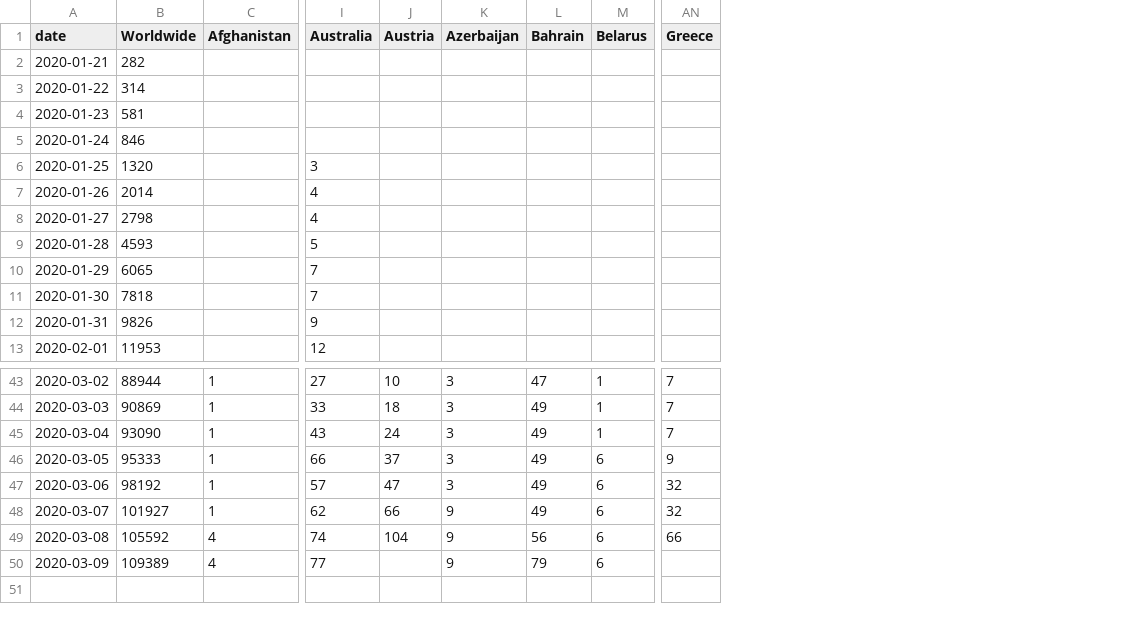
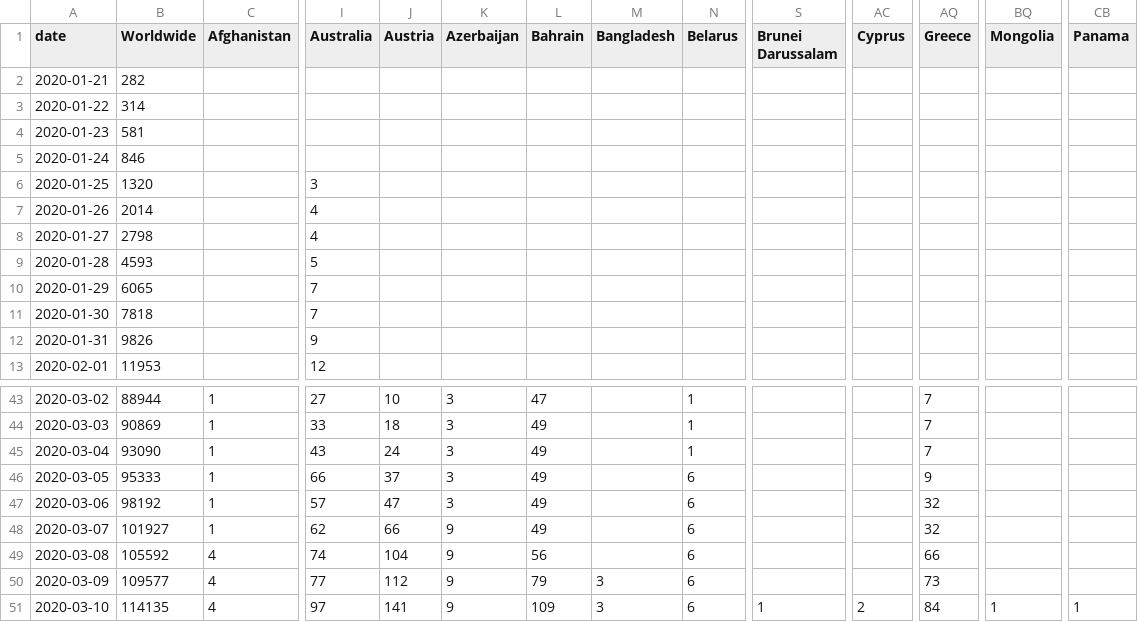
Before and after one commit to hjstein/covid-19-data, a CSV file: data/total_cases.csv, drawn as a sheet; only a part is shown, gaps mark what is left out; addresses are those after the commit; rows hold the shown columns only; the diff names each change by its address in the sheet, - before the commit and + after, or states it on an @@ line.

```diff
--- a/data/total_cases.csv
+++ b/data/total_cases.csv
+column M (Bangladesh), row 50: 3
+column S (Brunei Darussalam), empty
+column AC (Cyprus), empty
+column BQ (Mongolia), empty
+column CB (Panama), empty
-B50 (Worldwide): 109389
+B50 (Worldwide): 109577
-J50 (Austria): (empty)
+J50 (Austria): 112
-AQ50 (Greece): (empty)
+AQ50 (Greece): 73
+row 51: 2020-03-10 | 114135 | 4 | 97 | 141 | 9 | 109 | 3 | 6 | 1 | 2 | 84 | 1 | 1
```
Also changed, not shown: data/full_data.csv, data/new_cases.csv, 2 other files.
